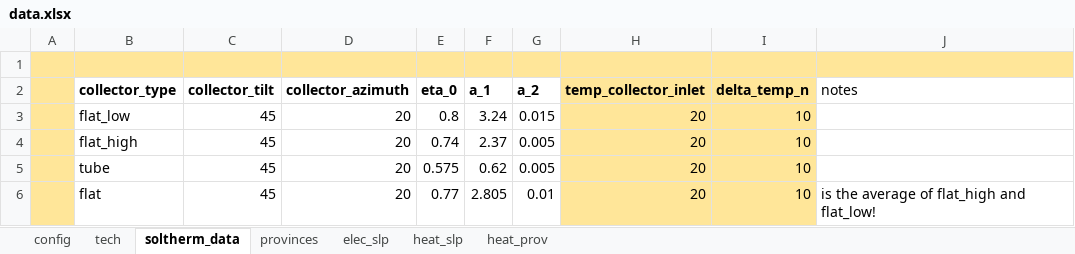
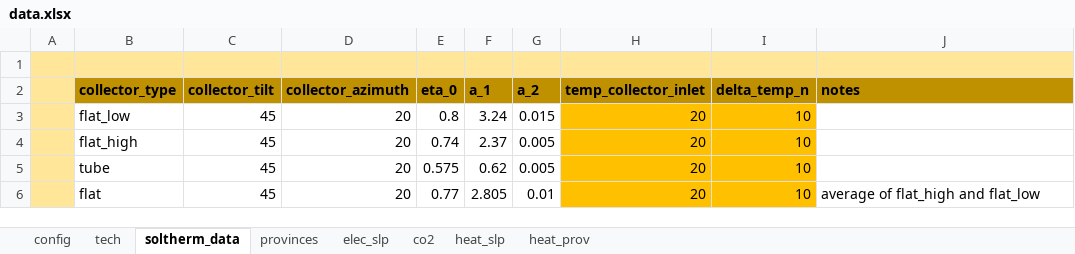
Before and after one commit to moritz-reuter/ESEM-EE, an Excel workbook: data.xlsx, sheet soltherm_data, drawn as a sheet; values as stored, in another font and other column widths than the file's, no borders; the diff names each change by its address in the sheet, - before the commit and + after, or states it on an @@ line.

```diff
--- a/data.xlsx (sheet soltherm_data)
+++ b/data.xlsx (sheet soltherm_data)
+sheet tab: co2
-B2:G2 fill: none
+B2:G2 fill: #BF9000
-H2:I2 fill: #FFE699
+H2:I2 fill: #BF9000
@@ J2 fill: none → #BF9000, bold: off → on @@
-H3:I6 fill: #FFE699
+H3:I6 fill: #FFC000
-J6 (notes): is the average of flat_high and flat_low!
+J6 (notes): average of flat_high and flat_low
```
Also changed, not shown: sheet elec_slp, sheet tech, charts or pictures, 4 other files.
